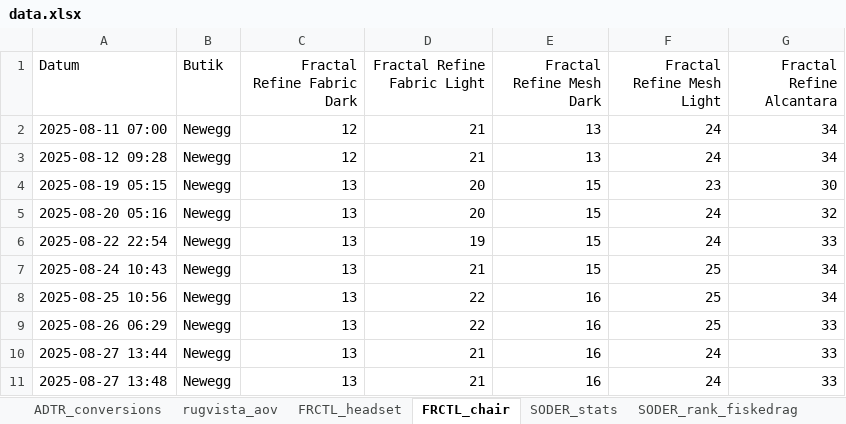
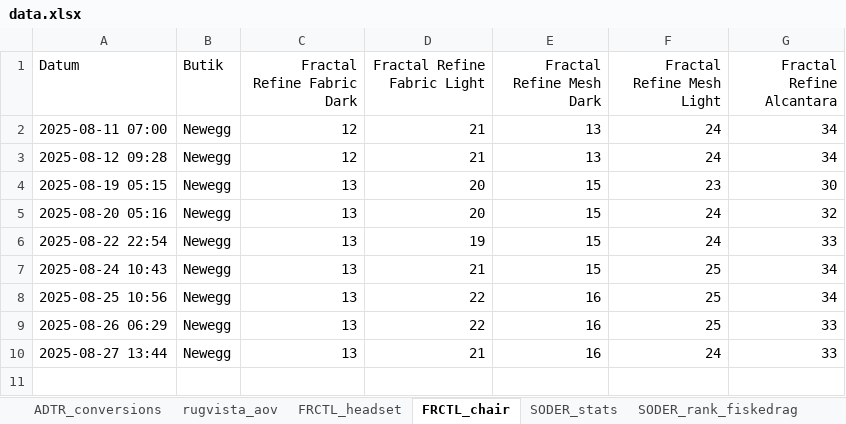
Before and after one commit to loplip/kodning, an Excel workbook: data/data.xlsx, sheet FRCTL_chair, drawn as a sheet; values as stored, in another font and other column widths than the file's, no borders; the diff names each change by its address in the sheet, - before the commit and + after, or states it on an @@ line.

Commit message:
upd

```diff
--- a/data/data.xlsx (sheet FRCTL_chair)
+++ b/data/data.xlsx (sheet FRCTL_chair)
-row 11: 2025-08-27 13:48 | Newegg | 13 | 21 | 16 | 24 | 33
```
